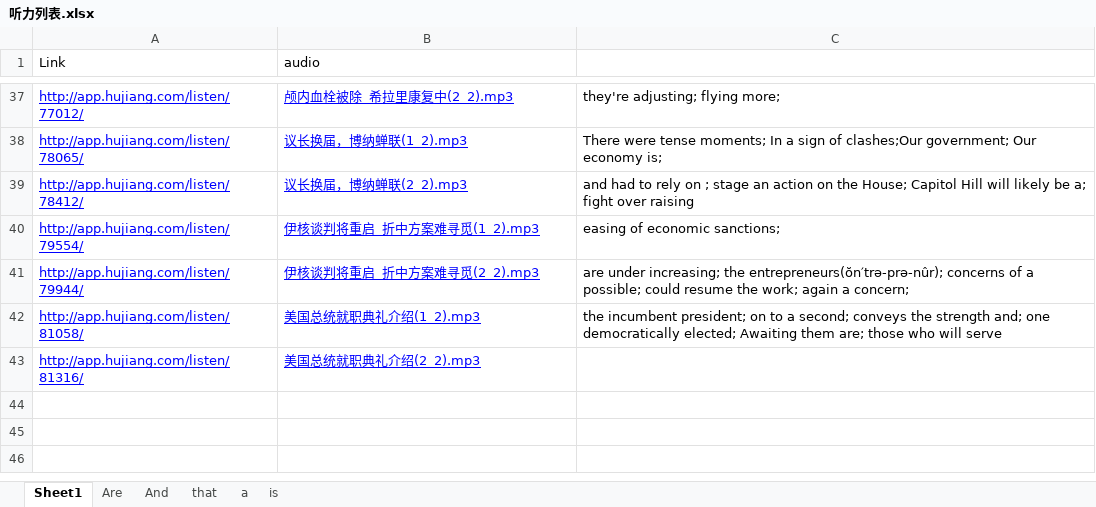
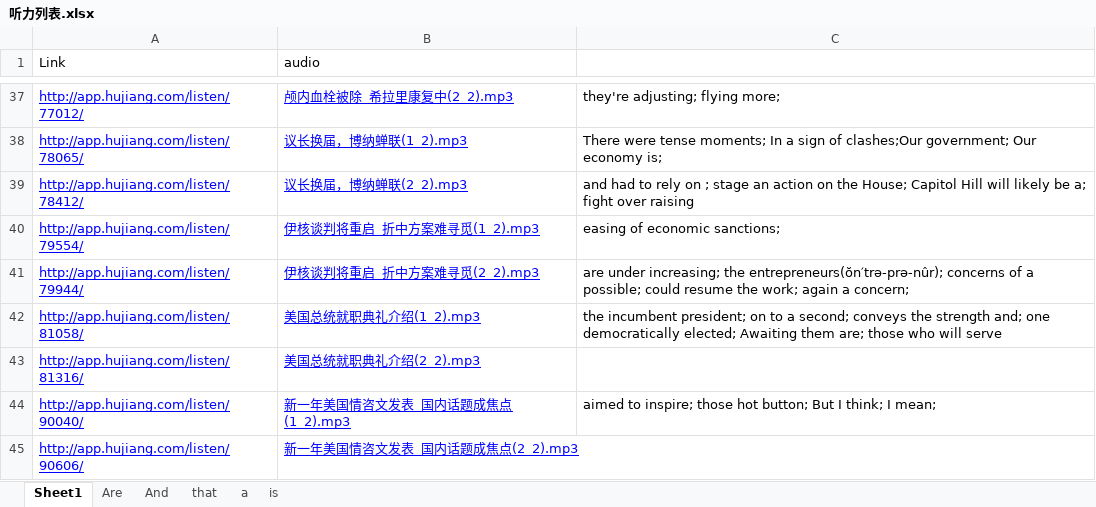
Before and after one commit to ni-hao/Spoon-Knife, an Excel workbook: 沪江/听力列表.xlsx, sheet Sheet1, drawn as a sheet; only a part is shown, gaps mark what is left out; values as stored, in another font and other column widths than the file's, no borders; the diff names each change by its address in the sheet, - before the commit and + after, or states it on an @@ line.

```diff
--- a/沪江/听力列表.xlsx (sheet Sheet1)
+++ b/沪江/听力列表.xlsx (sheet Sheet1)
+row 44: http://app.hujiang.com/listen/90040/ | 新一年美国情咨文发表_国内话题成焦点(1_2).mp3 | aimed to inspire; those hot button; But I think; I mean;
+row 45: http://app.hujiang.com/listen/90606/ | 新一年美国情咨文发表_国内话题成焦点(2_2).mp3
```
Also changed, not shown: 2 other files.
